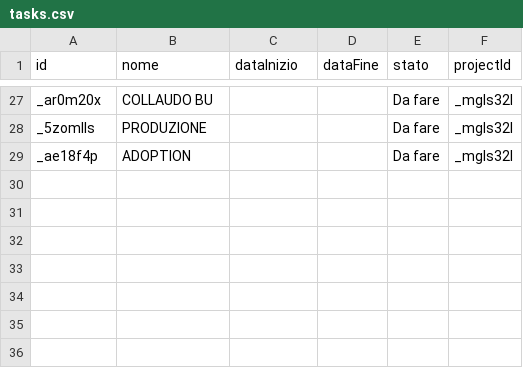
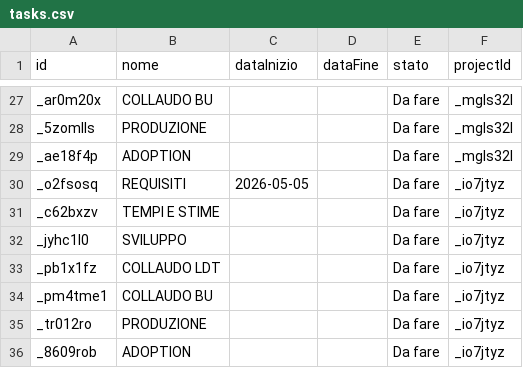
Before and after one commit to lodomenicobufi/luo-portfolio-access, a CSV file: data/tasks.csv, drawn as a sheet; only a part is shown, gaps mark what is left out.

Commit message:
Init tasks for project _io7jtyz

```diff
--- a/data/tasks.csv
+++ b/data/tasks.csv
@@ -29 +29,8 @@ _5zomlls,PRODUZIONE,,,Da fare,_mgls32l
 _ae18f4p,ADOPTION,,,Da fare,_mgls32l
+_o2fsosq,REQUISITI,2026-05-05,,Da fare,_io7jtyz
+_c62bxzv,TEMPI E STIME,,,Da fare,_io7jtyz
+_jyhc1l0,SVILUPPO,,,Da fare,_io7jtyz
+_pb1x1fz,COLLAUDO LDT,,,Da fare,_io7jtyz
+_pm4tme1,COLLAUDO BU,,,Da fare,_io7jtyz
+_tr012ro,PRODUZIONE,,,Da fare,_io7jtyz
+_8609rob,ADOPTION,,,Da fare,_io7jtyz
```
